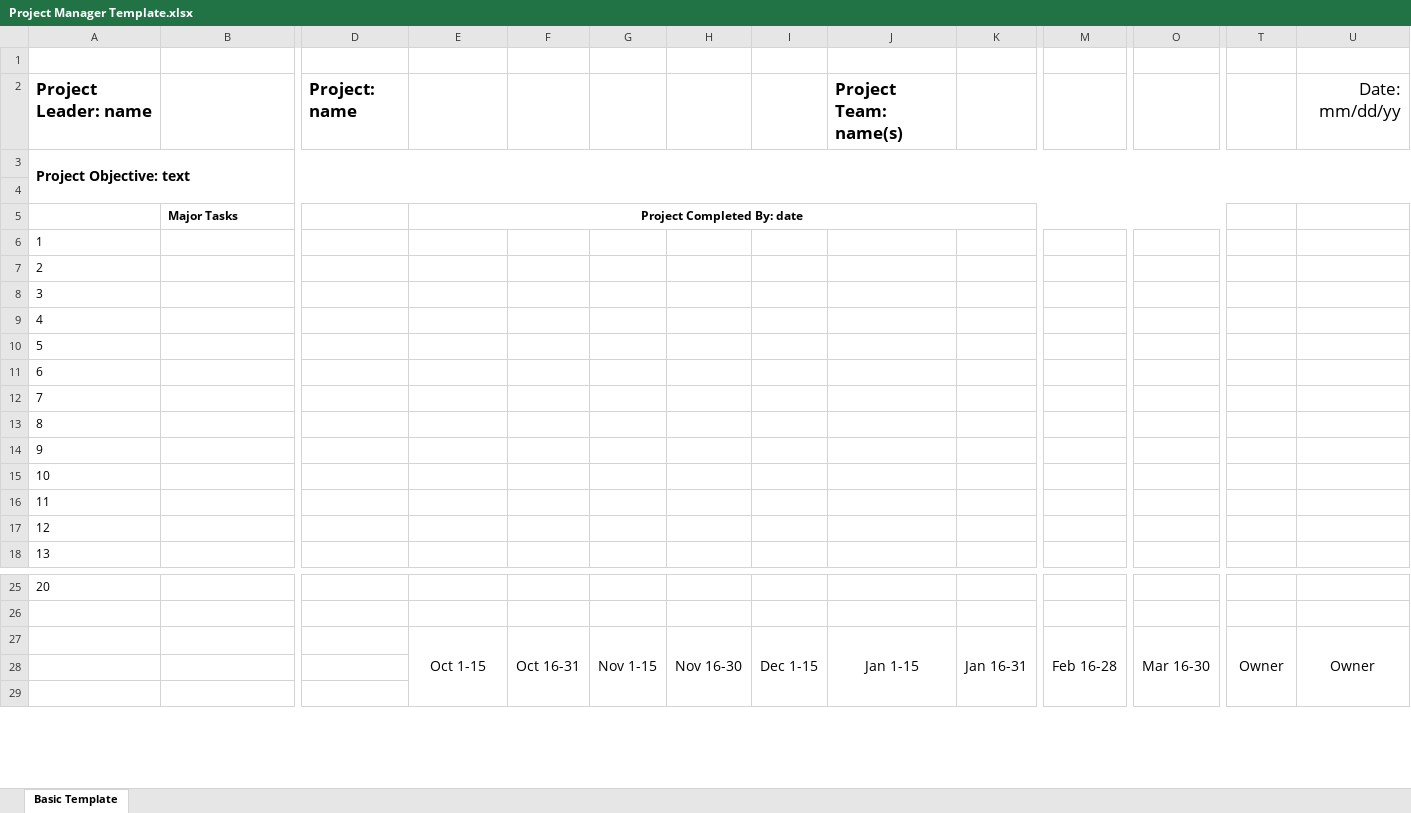
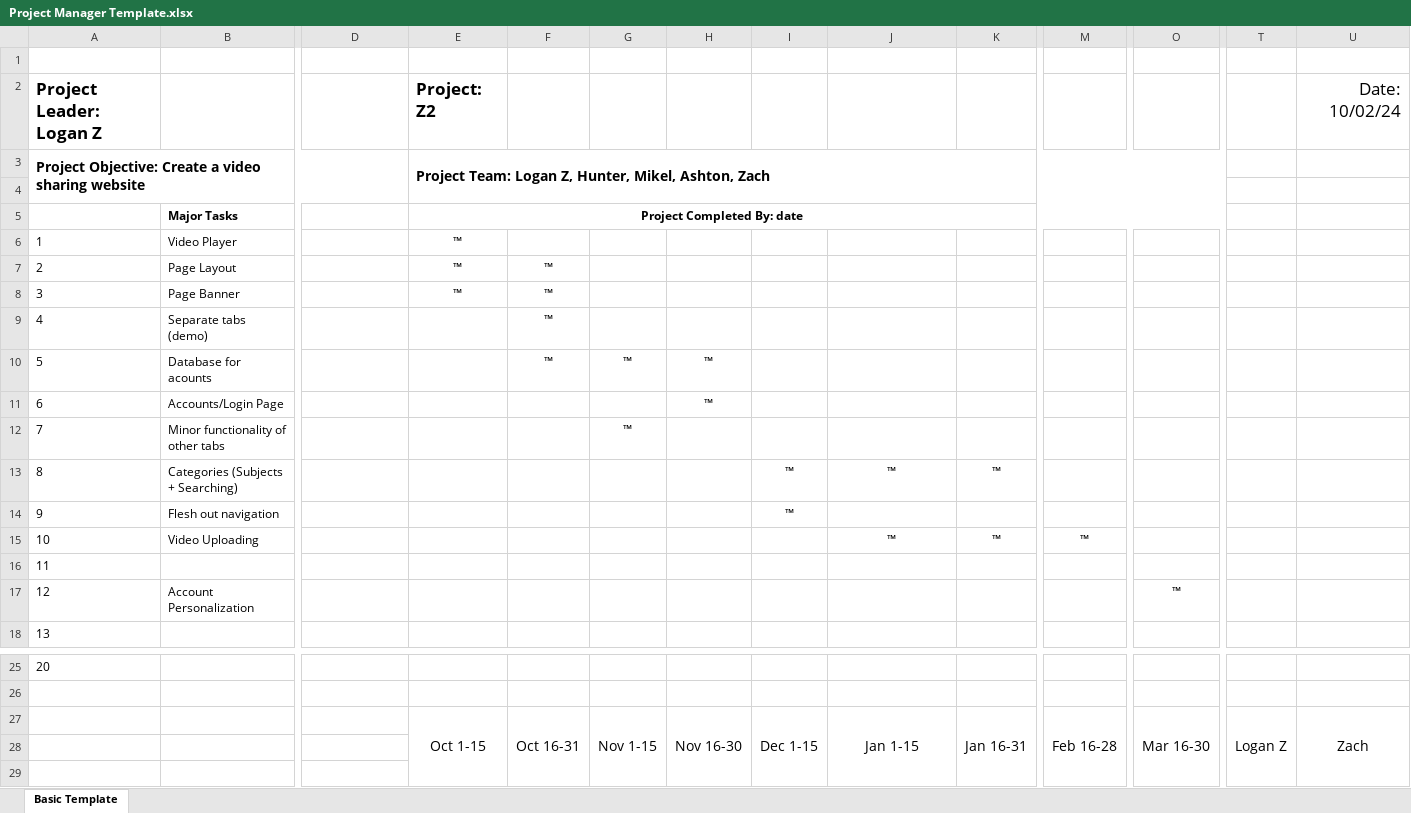
Before and after one commit to SmoCloud/video-player, an Excel workbook: docs/Project Manager Template.xlsx, sheet Basic Template, drawn as a sheet; only a part is shown, gaps mark what is left out; values as stored, in another font and other column widths than the file's, no borders; charts and pictures and conditional formats not drawn; removed rows and columns are numbered as before the commit, all else as after; rows hold the shown columns only; the diff names each change by its address in the sheet, - before the commit and + after, or states it on an @@ line.

Commit message:
Updated Project Manager file

```diff
--- a/docs/Project Manager Template.xlsx (sheet Basic Template)
+++ b/docs/Project Manager Template.xlsx (sheet Basic Template)
-row 2: Project Leader: name |  | Project: name |  |  |  |  |  | Project Team: name(s) |  |  |  |  | Date: mm/dd/yy
-row 3: Project Objective: text
+row 2: Project Leader: Logan Z |  |  | Project: Z2 |  |  |  |  |  |  |  |  |  | Date: 10/02/24
+row 3: Project Objective: Create a video sharing website |  |  | Project Team: Logan Z, Hunter, Mikel, Ashton, Zach
-B6: (empty)
+B6: Video Player
-E6: (empty)
+E6: ™
-row 7: 2
-row 8: 3
+row 7: 2 | Page Layout |  | ™ | ™
+row 8: 3 | Page Banner |  | ™ | ™
-B9: (empty)
+B9: Separate tabs (demo)
-F9: (empty)
+F9: ™
-row 10: 5
+row 10: 5 | Database for acounts |  |  | ™ | ™ | ™
-B11: (empty)
+B11: Accounts/Login Page
-H11: (empty)
+H11: ™
-B12: (empty)
+B12: Minor functionality of other tabs
-G12: (empty)
+G12: ™
-row 13: 8
+row 13: 8 | Categories (Subjects + Searching) |  |  |  |  |  | ™ | ™ | ™
-B14: (empty)
+B14: Flesh out navigation
-I14: (empty)
+I14: ™
-row 15: 10
+row 15: 10 | Video Uploading |  |  |  |  |  |  | ™ | ™ | ™
-B17: (empty)
+B17: Account Personalization
-O17: (empty)
+O17: ™
-T27: Owner
+T27: Logan Z
-U27: Owner
+U27: Zach
```
